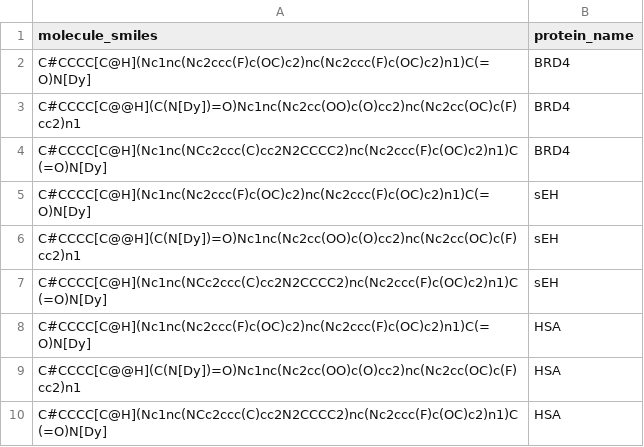
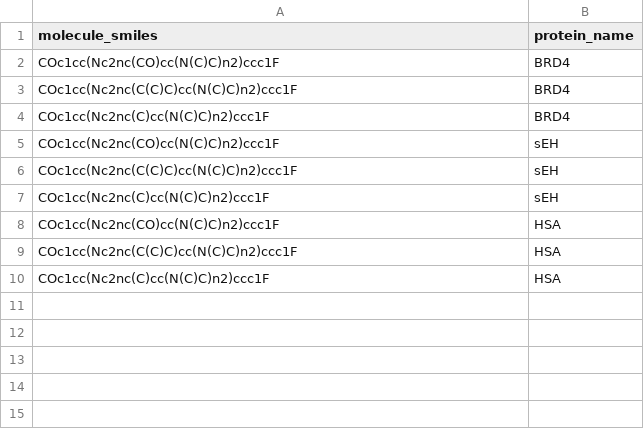
Before and after one commit to luka-kovacevic/moracle, a CSV file: diffdock_data/protein_smile_raw.csv, drawn as a sheet.

```diff
--- a/diffdock_data/protein_smile_raw.csv
+++ b/diffdock_data/protein_smile_raw.csv
@@ -1,10 +1,10 @@
 molecule_smiles,protein_name
-C#CCCC[C@H](Nc1nc(Nc2ccc(F)c(OC)c2)nc(Nc2ccc(F)c(OC)c2)n1)C(=O)N[Dy],BRD4
-C#CCCC[C@@H](C(N[Dy])=O)Nc1nc(Nc2cc(OO)c(O)cc2)nc(Nc2cc(OC)c(F)cc2)n1,BRD4
-C#CCCC[C@H](Nc1nc(NCc2ccc(C)cc2N2CCCC2)nc(Nc2ccc(F)c(OC)c2)n1)C(=O)N[Dy],BRD4
-C#CCCC[C@H](Nc1nc(Nc2ccc(F)c(OC)c2)nc(Nc2ccc(F)c(OC)c2)n1)C(=O)N[Dy],sEH
-C#CCCC[C@@H](C(N[Dy])=O)Nc1nc(Nc2cc(OO)c(O)cc2)nc(Nc2cc(OC)c(F)cc2)n1,sEH
-C#CCCC[C@H](Nc1nc(NCc2ccc(C)cc2N2CCCC2)nc(Nc2ccc(F)c(OC)c2)n1)C(=O)N[Dy],sEH
-C#CCCC[C@H](Nc1nc(Nc2ccc(F)c(OC)c2)nc(Nc2ccc(F)c(OC)c2)n1)C(=O)N[Dy],HSA
-C#CCCC[C@@H](C(N[Dy])=O)Nc1nc(Nc2cc(OO)c(O)cc2)nc(Nc2cc(OC)c(F)cc2)n1,HSA
-C#CCCC[C@H](Nc1nc(NCc2ccc(C)cc2N2CCCC2)nc(Nc2ccc(F)c(OC)c2)n1)C(=O)N[Dy],HSA
+COc1cc(Nc2nc(CO)cc(N(C)C)n2)ccc1F,BRD4
+COc1cc(Nc2nc(C(C)C)cc(N(C)C)n2)ccc1F,BRD4
+COc1cc(Nc2nc(C)cc(N(C)C)n2)ccc1F,BRD4
+COc1cc(Nc2nc(CO)cc(N(C)C)n2)ccc1F,sEH
+COc1cc(Nc2nc(C(C)C)cc(N(C)C)n2)ccc1F,sEH
+COc1cc(Nc2nc(C)cc(N(C)C)n2)ccc1F,sEH
+COc1cc(Nc2nc(CO)cc(N(C)C)n2)ccc1F,HSA
+COc1cc(Nc2nc(C(C)C)cc(N(C)C)n2)ccc1F,HSA
+COc1cc(Nc2nc(C)cc(N(C)C)n2)ccc1F,HSA
```
Also changed, not shown: diffdock_data/diffdock_input.csv, 17 other files.
